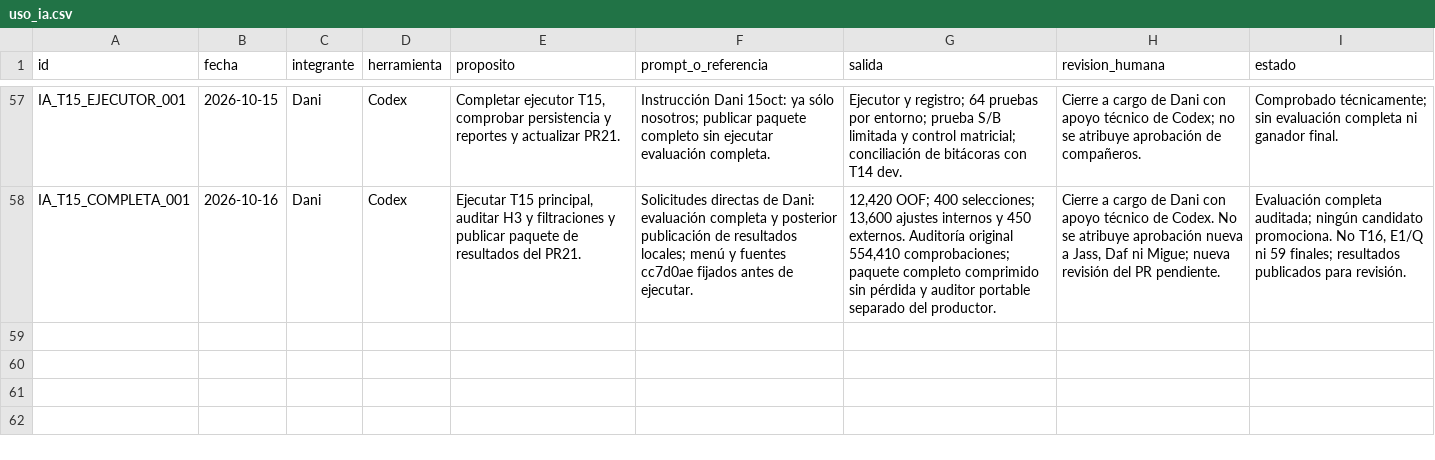
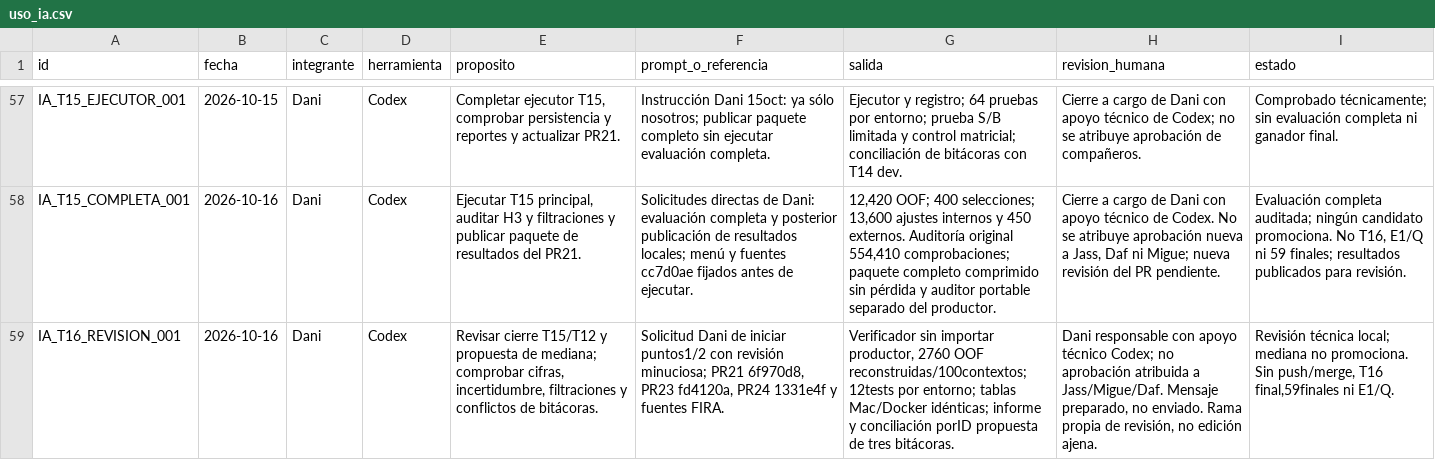
Before and after one commit to danielalira20/AgroCebada-2026, a CSV file: registro/uso_ia.csv, drawn as a sheet; only a part is shown, gaps mark what is left out; the diff names each change by its address in the sheet, - before the commit and + after, or states it on an @@ line.

```diff
--- a/registro/uso_ia.csv
+++ b/registro/uso_ia.csv
+row 59: IA_T16_REVISION_001 | 2026-10-16 | Dani | Codex | Revisar cierre T15/T12 y propuesta de mediana; comprobar cifras, incertidumbre, filtraciones y conflictos de bitácoras. | Solicitud Dani de iniciar puntos1/2 con revisión minuciosa; PR21 6f970d8, PR23 fd4120a, PR24 1331e4f y fuentes FIRA. | Verificador sin importar productor, 2760 OOF reconstruidas/100contextos; 12tests por entorno; tablas Mac/Docker idénticas; informe y conciliación porID propuesta de tres bitácoras. | Dani responsable con apoyo técnico Codex; no aprobación atribuida a Jass/Migue/Daf. Mensaje preparado, no enviado. Rama propia de revisión, no edición ajena. | Revisión técnica local; mediana no promociona. Sin push/merge, T16 final,59finales ni E1/Q.
```
Also changed, not shown: registro/decisiones.csv, 5 other files.
